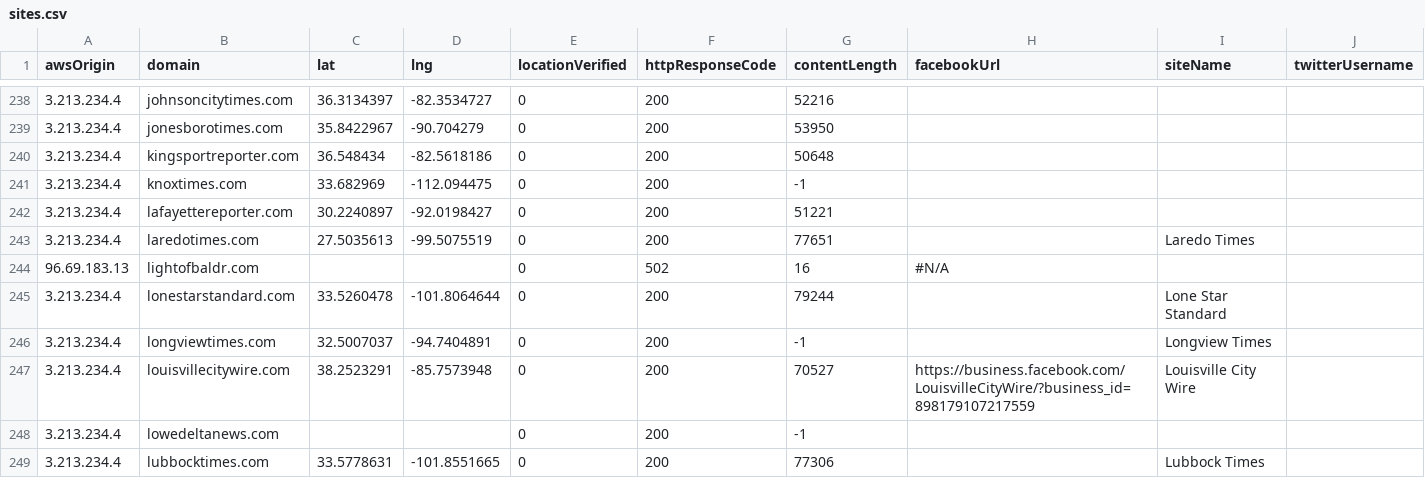
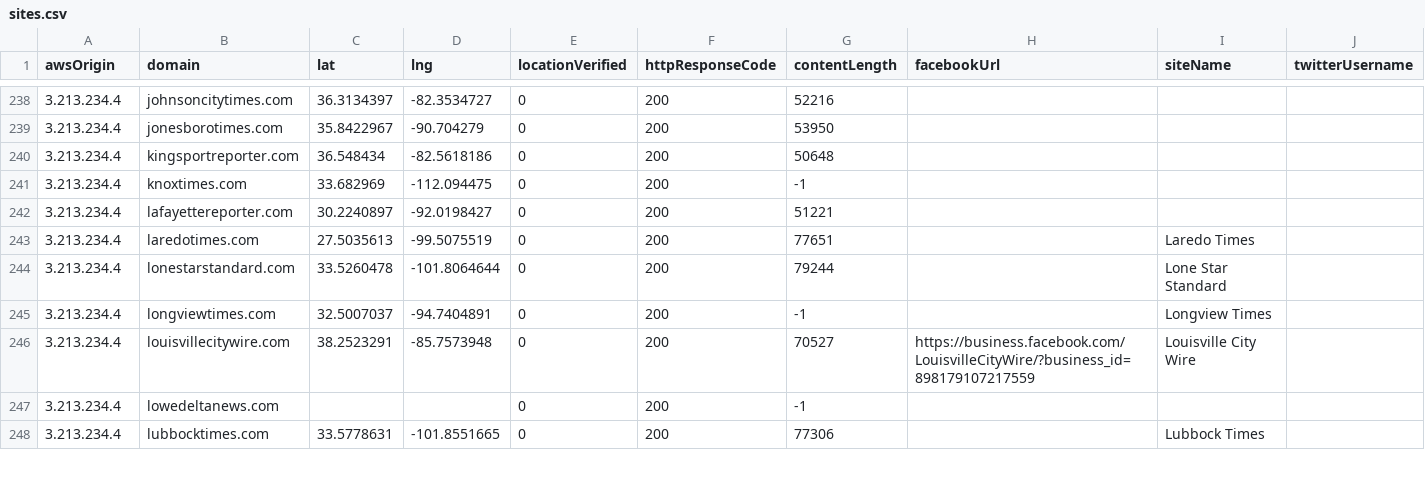
Before and after one commit to MassMove/AttackVectors, a CSV file: LocalJournals/sites.csv, drawn as a sheet; only a part is shown, gaps mark what is left out; rows hold the shown columns only; the diff covers the shown part only; the diff names each change by its address in the sheet, - before the commit and + after, or states it on an @@ line.

Commit message:
Remove dupes and lightofbaldr as it was just legitimized

```diff
--- a/LocalJournals/sites.csv
+++ b/LocalJournals/sites.csv
-row 244: 96.69.183.13 | lightofbaldr.com |  |  | 0 | 502 | 16 | #N/A
```
Also changed, not shown: 4 removed rows and 17 edited cells elsewhere in this file.
